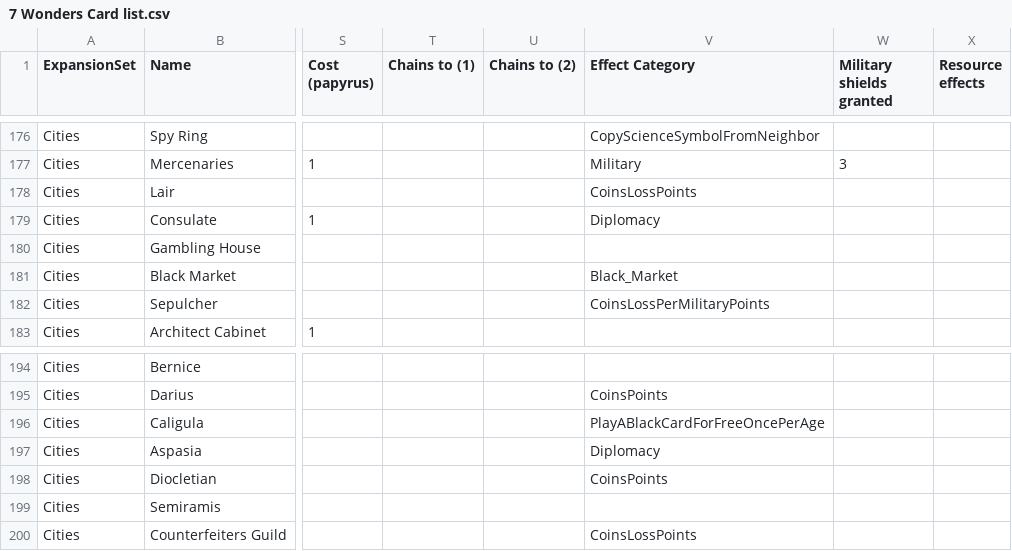
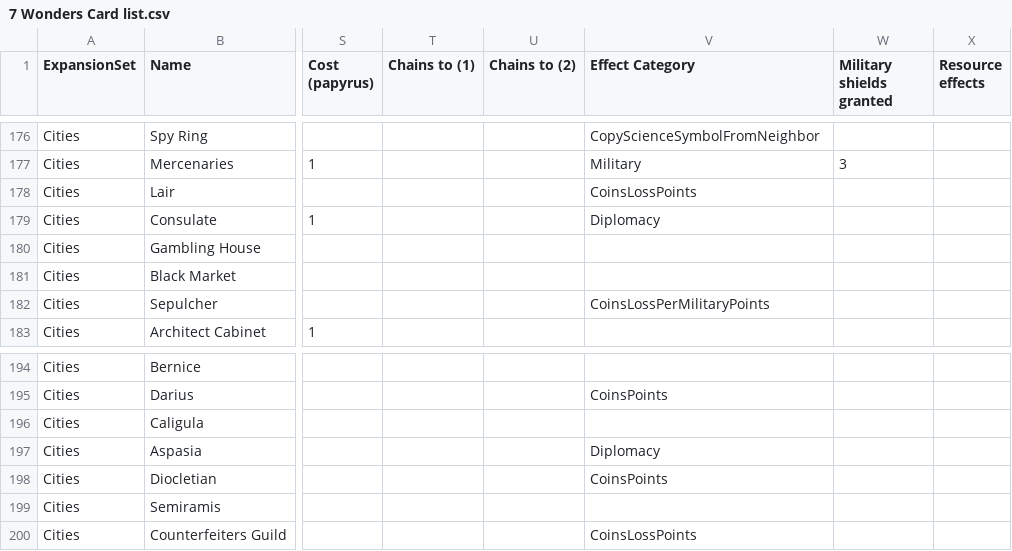
Before and after one commit to JamesFairweather/7-Wonders-Leaders, a CSV file: 7WServer/GameManager/7 Wonders Card list.csv, drawn as a sheet; only a part is shown, gaps mark what is left out; the diff names each change by its address in the sheet, - before the commit and + after, or states it on an @@ line.

Commit message:
Fixed coin transactions.

```diff
--- a/7WServer/GameManager/7 Wonders Card list.csv
+++ b/7WServer/GameManager/7 Wonders Card list.csv
-V181 (Effect Category): Black_Market
+V181 (Effect Category): (empty)
-V196 (Effect Category): PlayABlackCardForFreeOncePerAge
+V196 (Effect Category): (empty)
```
Also changed, not shown: 2 other files.
